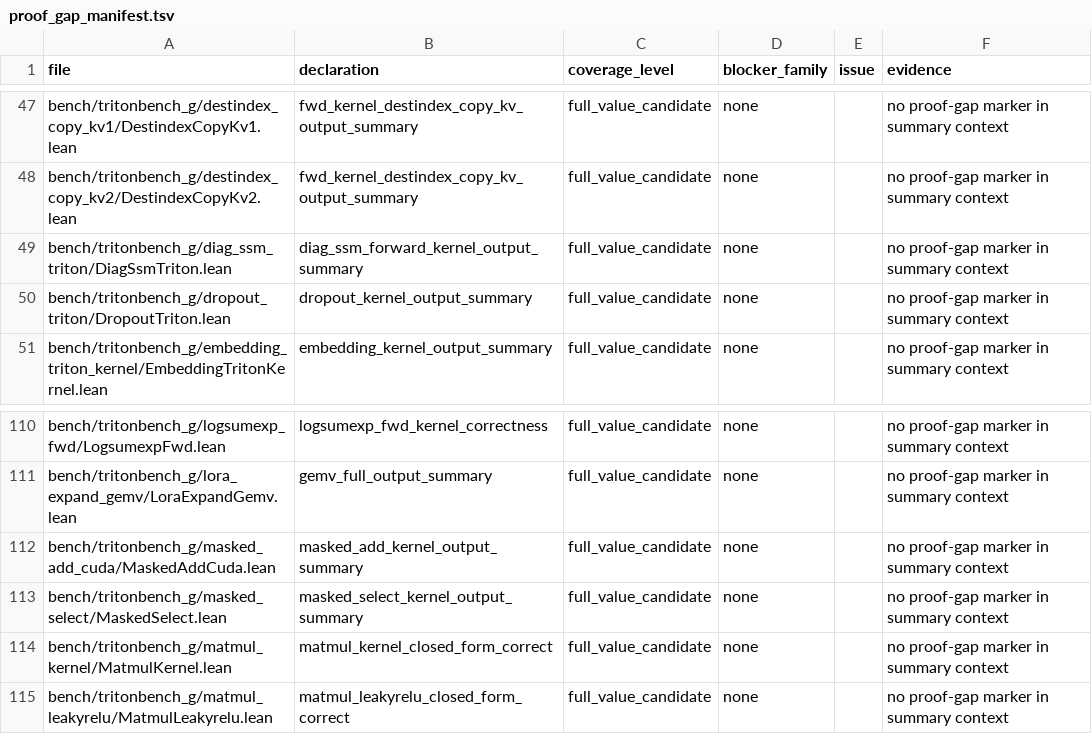
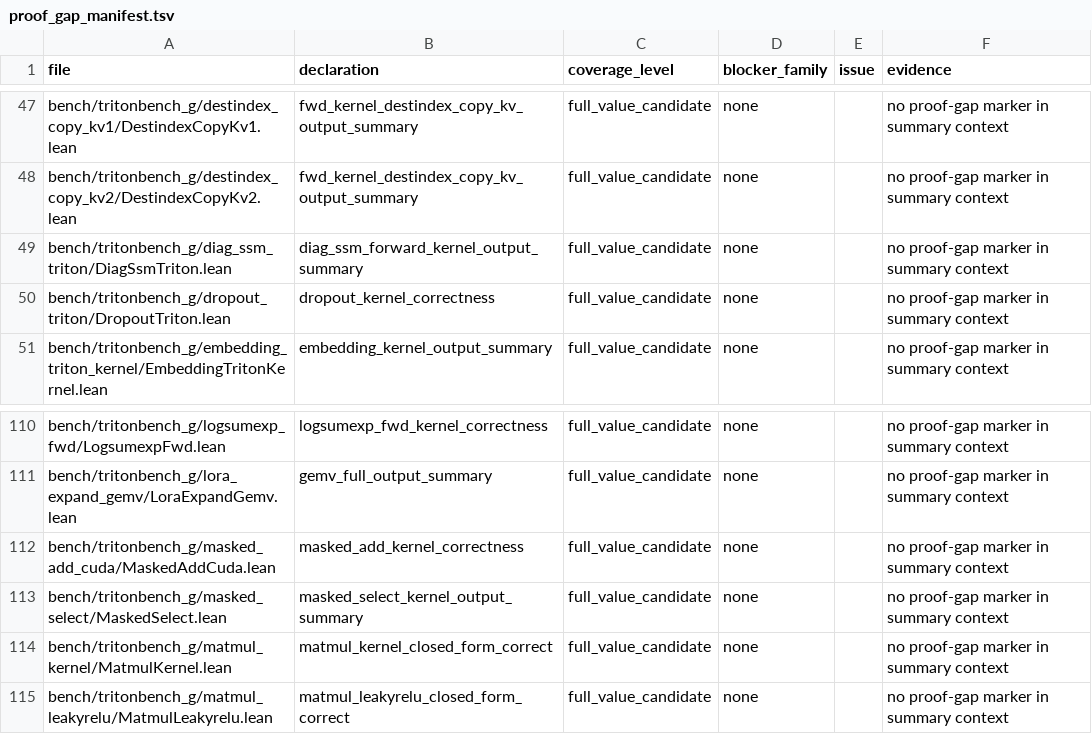
Before and after one commit to Lizn-zn/VeriTile, a TSV file: bench/tritonbench_g/proof_gap_manifest.tsv, drawn as a sheet; only a part is shown, gaps mark what is left out.

```diff
--- a/bench/tritonbench_g/proof_gap_manifest.tsv
+++ b/bench/tritonbench_g/proof_gap_manifest.tsv
@@ -49,3 +49,3 @@ bench/tritonbench_g/destindex_copy_kv2/DestindexCopyKv2.lean	fwd_kernel_destinde
 bench/tritonbench_g/diag_ssm_triton/DiagSsmTriton.lean	diag_ssm_forward_kernel_output_summary	full_value_candidate	none		no proof-gap marker in summary context
-bench/tritonbench_g/dropout_triton/DropoutTriton.lean	dropout_kernel_output_summary	full_value_candidate	none		no proof-gap marker in summary context
+bench/tritonbench_g/dropout_triton/DropoutTriton.lean	dropout_kernel_correctness	full_value_candidate	none		no proof-gap marker in summary context
 bench/tritonbench_g/embedding_triton_kernel/EmbeddingTritonKernel.lean	embedding_kernel_output_summary	full_value_candidate	none		no proof-gap marker in summary context
@@ -111,3 +111,3 @@ bench/tritonbench_g/logsumexp_fwd/LogsumexpFwd.lean	logsumexp_fwd_kernel_correct
 bench/tritonbench_g/lora_expand_gemv/LoraExpandGemv.lean	gemv_full_output_summary	full_value_candidate	none		no proof-gap marker in summary context
-bench/tritonbench_g/masked_add_cuda/MaskedAddCuda.lean	masked_add_kernel_output_summary	full_value_candidate	none		no proof-gap marker in summary context
+bench/tritonbench_g/masked_add_cuda/MaskedAddCuda.lean	masked_add_kernel_correctness	full_value_candidate	none		no proof-gap marker in summary context
 bench/tritonbench_g/masked_select/MaskedSelect.lean	masked_select_kernel_output_summary	full_value_candidate	none		no proof-gap marker in summary context
```
Also changed, not shown: 2 other files.
